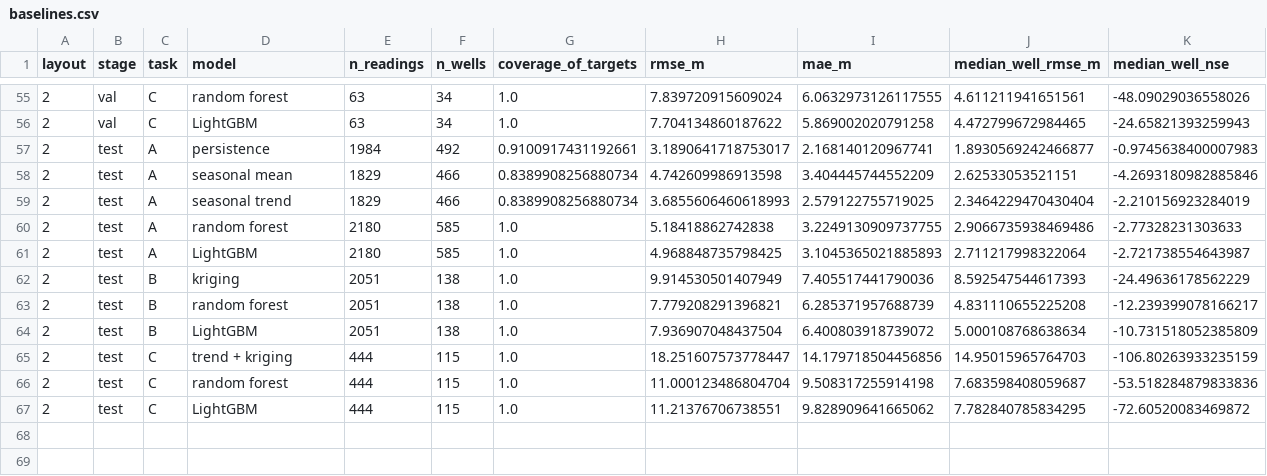
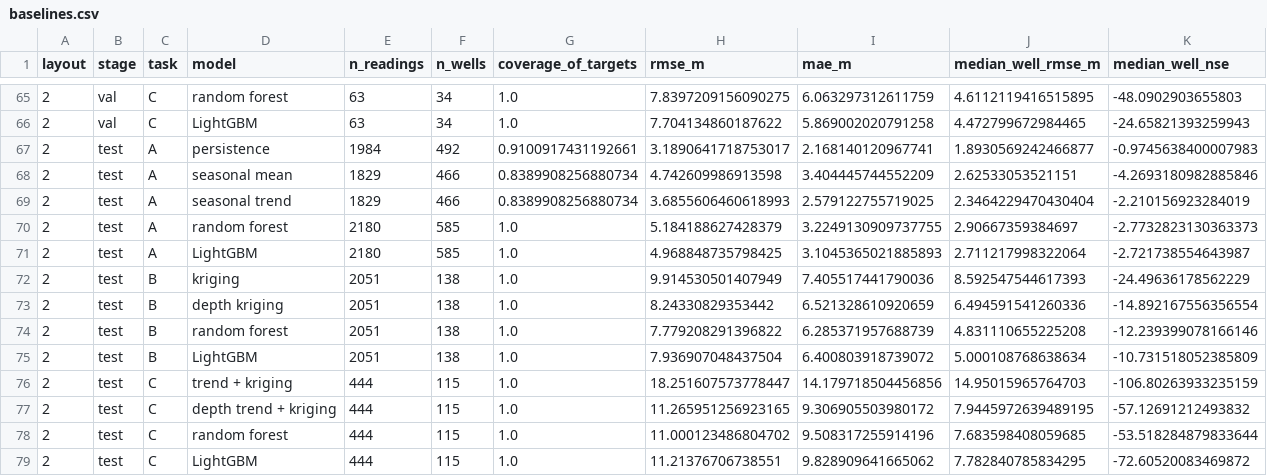
Before and after one commit to Akshat2006/groundwater-pinn, a CSV file: reports/tables/baselines.csv, drawn as a sheet; only a part is shown, gaps mark what is left out; the diff covers the shown part only.

```diff
--- a/reports/tables/baselines.csv
+++ b/reports/tables/baselines.csv
@@ -55,2 +65,2 @@ layout,stage,task,model,n_readings,n_wells,coverage_of_targets,rmse_m,mae_m,medi
-2,val,C,random forest,63,34,1.0,7.839720915609024,6.0632973126117555,4.611211941651561,-48.09029036558026
+2,val,C,random forest,63,34,1.0,7.8397209156090275,6.063297312611759,4.6112119416515895,-48.0902903655803
 2,val,C,LightGBM,63,34,1.0,7.704134860187622,5.869002020791258,4.472799672984465,-24.65821393259943
@@ -59,9 +69,11 @@ layout,stage,task,model,n_readings,n_wells,coverage_of_targets,rmse_m,mae_m,medi
 2,test,A,seasonal trend,1829,466,0.8389908256880734,3.6855606460618993,2.579122755719025,2.3464229470430404,-2.210156923284019
-2,test,A,random forest,2180,585,1.0,5.18418862742838,3.2249130909737755,2.9066735938469486,-2.77328231303633
+2,test,A,random forest,2180,585,1.0,5.184188627428379,3.2249130909737755,2.90667359384697,-2.7732823130363373
 2,test,A,LightGBM,2180,585,1.0,4.968848735798425,3.1045365021885893,2.711217998322064,-2.721738554643987
 2,test,B,kriging,2051,138,1.0,9.914530501407949,7.405517441790036,8.592547544617393,-24.49636178562229
-2,test,B,random forest,2051,138,1.0,7.779208291396821,6.285371957688739,4.831110655225208,-12.239399078166217
+2,test,B,depth kriging,2051,138,1.0,8.24330829353442,6.521328610920659,6.494591541260336,-14.892167556356554
+2,test,B,random forest,2051,138,1.0,7.779208291396822,6.285371957688739,4.831110655225208,-12.239399078166146
 2,test,B,LightGBM,2051,138,1.0,7.936907048437504,6.400803918739072,5.000108768638634,-10.731518052385809
 2,test,C,trend + kriging,444,115,1.0,18.251607573778447,14.179718504456856,14.95015965764703,-106.80263933235159
-2,test,C,random forest,444,115,1.0,11.000123486804704,9.508317255914198,7.683598408059687,-53.518284879833836
+2,test,C,depth trend + kriging,444,115,1.0,11.265951256923165,9.306905503980172,7.9445972639489195,-57.12691212493832
+2,test,C,random forest,444,115,1.0,11.000123486804702,9.508317255914196,7.683598408059685,-53.518284879833644
 2,test,C,LightGBM,444,115,1.0,11.21376706738551,9.828909641665062,7.782840785834295,-72.60520083469872
```
Also changed, not shown: 10 added rows and 45 edited cells elsewhere in this file, 13 other files.
